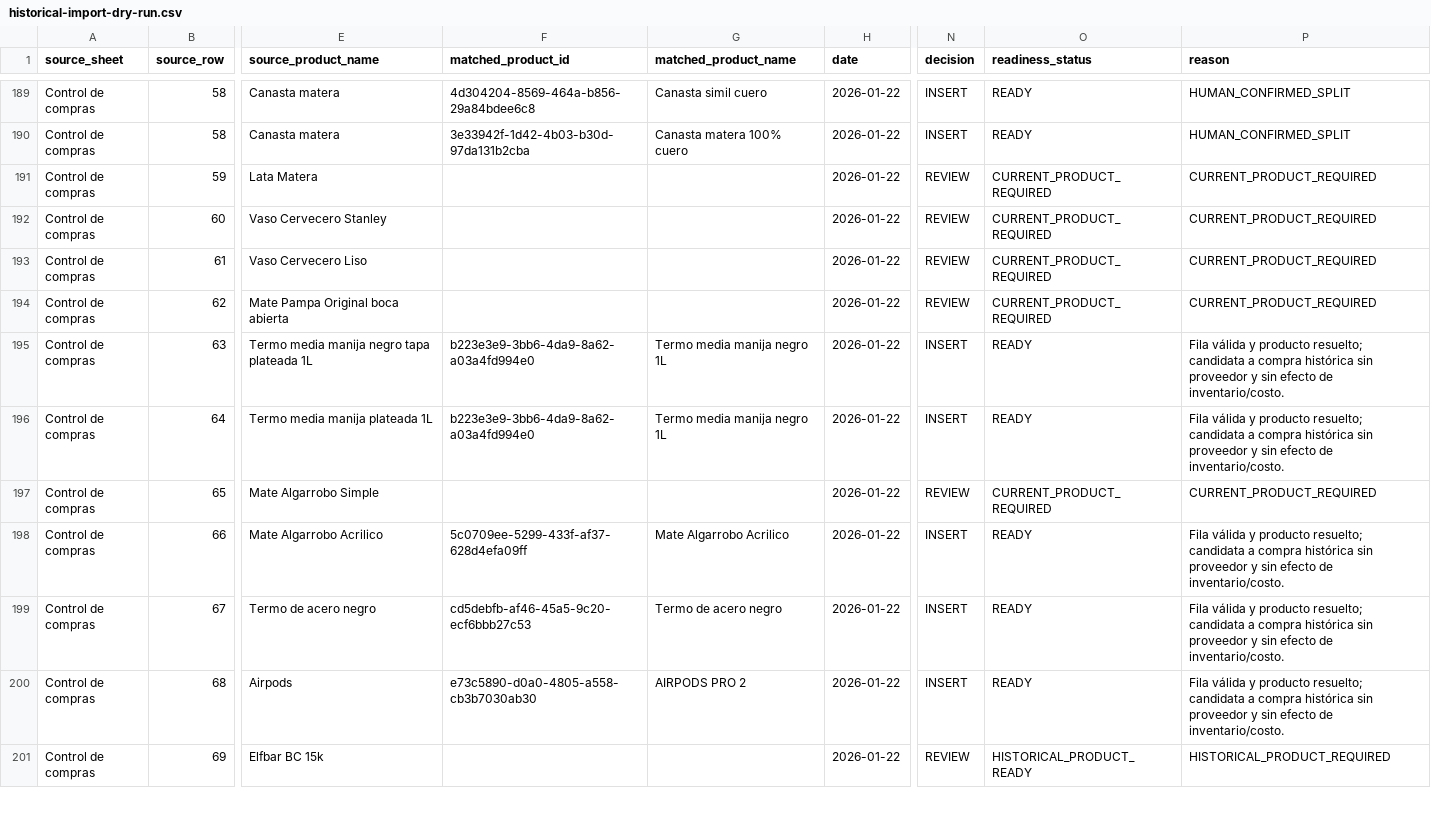
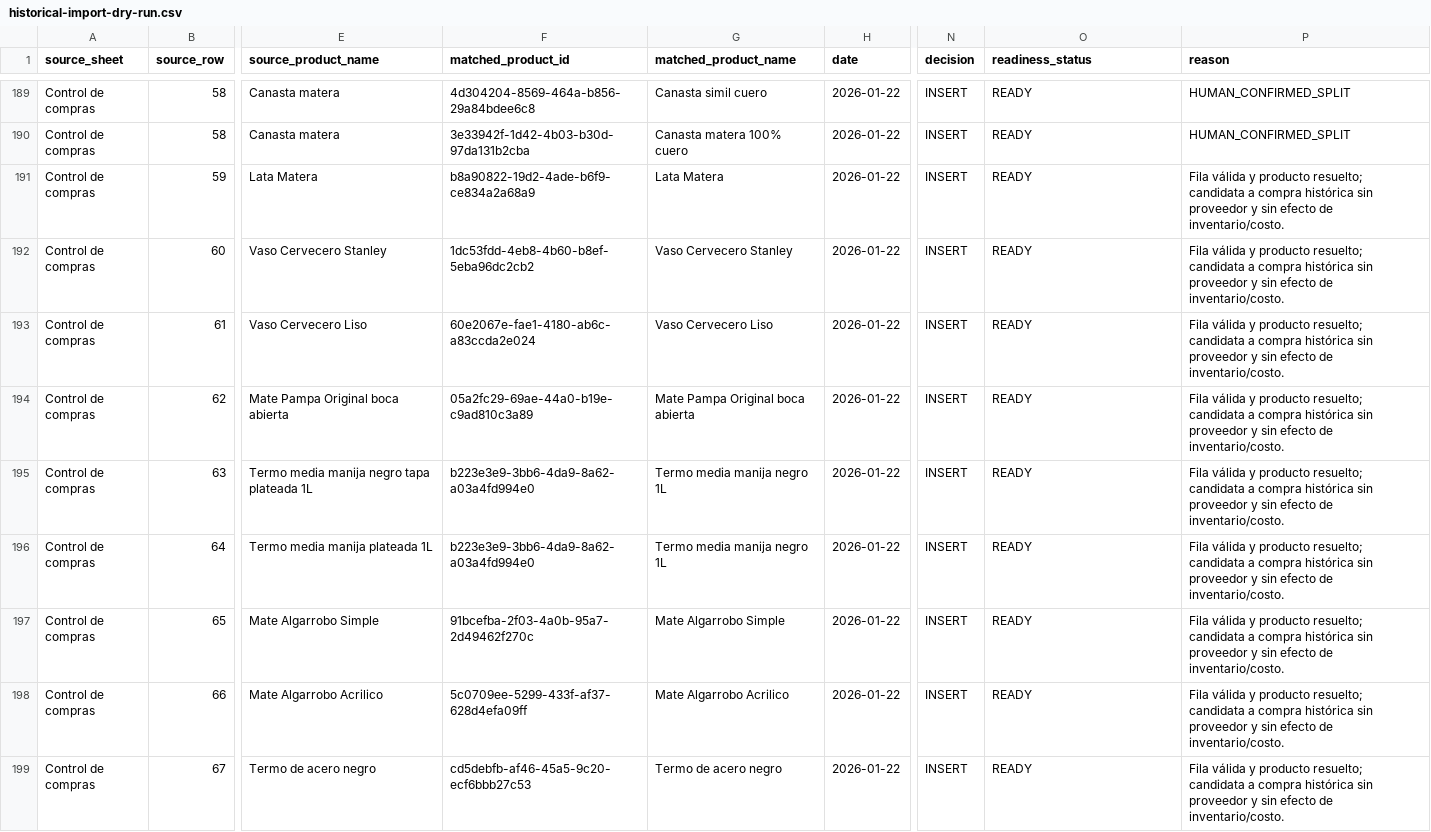
Before and after one commit to Fedee17/sfstore, a CSV file: reports/historical-import-dry-run.csv, drawn as a sheet; only a part is shown, gaps mark what is left out; the shorter side is filled out with more unchanged rows; the diff names each change by its address in the sheet, - before the commit and + after, or states it on an @@ line.

```diff
--- a/reports/historical-import-dry-run.csv
+++ b/reports/historical-import-dry-run.csv
-F191 (matched_product_id): (empty)
+F191 (matched_product_id): b8a90822-19d2-4ade-b6f9-ce834a2a68a9
-G191 (matched_product_name): (empty)
+G191 (matched_product_name): Lata Matera
-N191:N194 (decision): REVIEW
+N191:N194 (decision): INSERT
-O191:O194 (readiness_status): CURRENT_PRODUCT_REQUIRED
+O191:O194 (readiness_status): READY
-P191:P194 (reason): CURRENT_PRODUCT_REQUIRED
+P191:P194 (reason): Fila válida y producto resuelto; candidata a compra histórica sin proveedor y sin efecto de inventario/costo.
-F192 (matched_product_id): (empty)
+F192 (matched_product_id): 1dc53fdd-4eb8-4b60-b8ef-5eba96dc2cb2
-G192 (matched_product_name): (empty)
+G192 (matched_product_name): Vaso Cervecero Stanley
-F193 (matched_product_id): (empty)
+F193 (matched_product_id): 60e2067e-fae1-4180-ab6c-a83ccda2e024
-G193 (matched_product_name): (empty)
+G193 (matched_product_name): Vaso Cervecero Liso
-F194 (matched_product_id): (empty)
+F194 (matched_product_id): 05a2fc29-69ae-44a0-b19e-c9ad810c3a89
-G194 (matched_product_name): (empty)
+G194 (matched_product_name): Mate Pampa Original boca abierta
-F197 (matched_product_id): (empty)
+F197 (matched_product_id): 91bcefba-2f03-4a0b-95a7-2d49462f270c
-G197 (matched_product_name): (empty)
+G197 (matched_product_name): Mate Algarrobo Simple
-N197 (decision): REVIEW
+N197 (decision): INSERT
-O197 (readiness_status): CURRENT_PRODUCT_REQUIRED
+O197 (readiness_status): READY
-P197 (reason): CURRENT_PRODUCT_REQUIRED
+P197 (reason): Fila válida y producto resuelto; candidata a compra histórica sin proveedor y sin efecto de inventario/costo.
```
Also changed, not shown: reports/historical-product-mapping-human-review.csv, reports/historical-purchases-human-review.csv, 4 other files.
